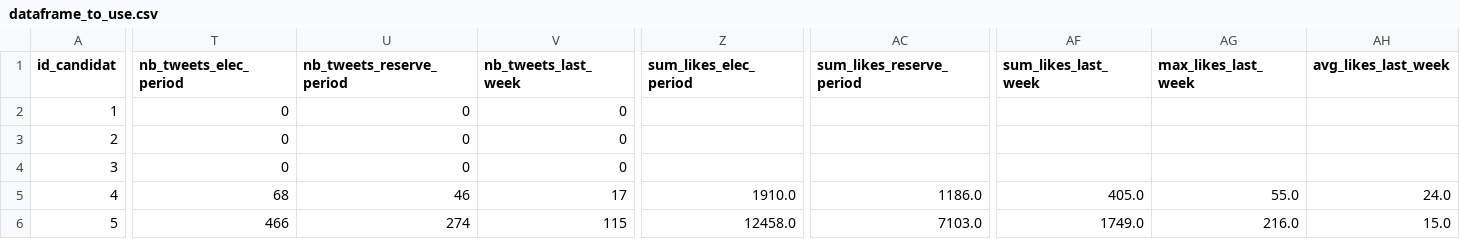
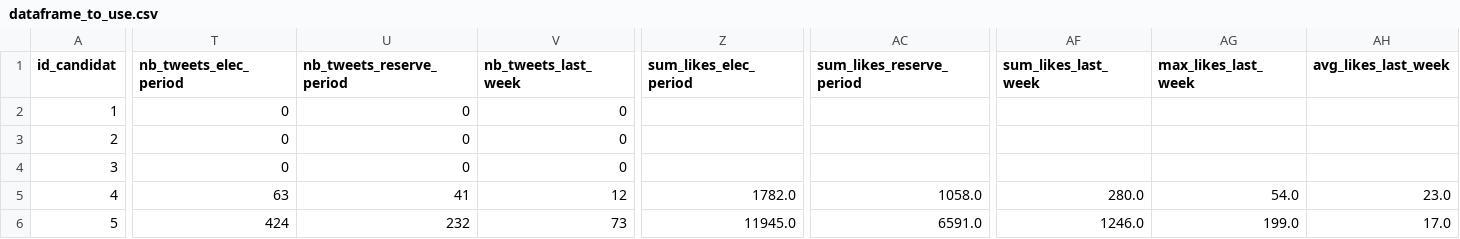
Before and after one commit to Antoine101/ElecTweets, a CSV file: data/dataframe_to_use.csv, drawn as a sheet; only a part is shown, gaps mark what is left out; the diff covers the shown part only; the diff names each change by its address in the sheet, - before the commit and + after, or states it on an @@ line.

Commit message:
update with sql correction

```diff
--- a/data/dataframe_to_use.csv
+++ b/data/dataframe_to_use.csv
-T5 (nb_tweets_elec_period): 68
+T5 (nb_tweets_elec_period): 63
-U5 (nb_tweets_reserve_period): 46
+U5 (nb_tweets_reserve_period): 41
-V5 (nb_tweets_last_week): 17
+V5 (nb_tweets_last_week): 12
-Z5 (sum_likes_elec_period): 1910.0
+Z5 (sum_likes_elec_period): 1782.0
-AC5 (sum_likes_reserve_period): 1186.0
+AC5 (sum_likes_reserve_period): 1058.0
-AF5 (sum_likes_last_week): 405.0
+AF5 (sum_likes_last_week): 280.0
-AG5 (max_likes_last_week): 55.0
+AG5 (max_likes_last_week): 54.0
-AH5 (avg_likes_last_week): 24.0
+AH5 (avg_likes_last_week): 23.0
-T6 (nb_tweets_elec_period): 466
+T6 (nb_tweets_elec_period): 424
-U6 (nb_tweets_reserve_period): 274
+U6 (nb_tweets_reserve_period): 232
-V6 (nb_tweets_last_week): 115
+V6 (nb_tweets_last_week): 73
-Z6 (sum_likes_elec_period): 12458.0
+Z6 (sum_likes_elec_period): 11945.0
-AC6 (sum_likes_reserve_period): 7103.0
+AC6 (sum_likes_reserve_period): 6591.0
-AF6 (sum_likes_last_week): 1749.0
+AF6 (sum_likes_last_week): 1246.0
-AG6 (max_likes_last_week): 216.0
+AG6 (max_likes_last_week): 199.0
-AH6 (avg_likes_last_week): 15.0
+AH6 (avg_likes_last_week): 17.0
```
Also changed, not shown: 133 edited cells elsewhere in this file.
